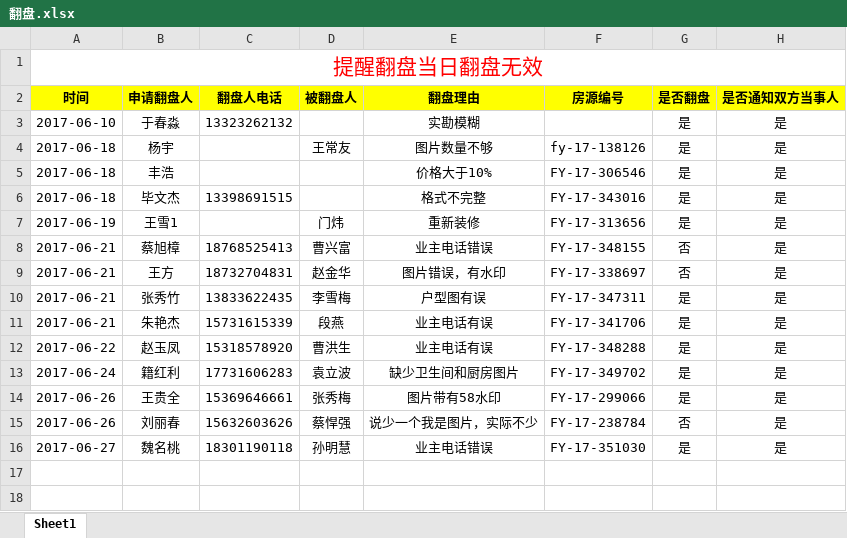
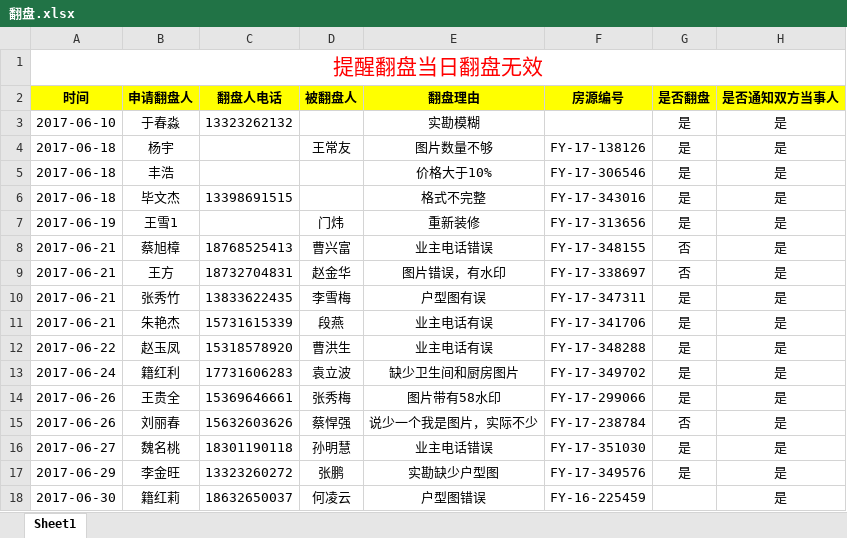
Before and after one commit to Niuyuqing/FuDi, an Excel workbook: work/翻盘.xlsx, sheet Sheet1, drawn as a sheet; values as stored, in another font and other column widths than the file's, no borders; charts and pictures not drawn; the diff names each change by its address in the sheet, - before the commit and + after, or states it on an @@ line.

```diff
--- a/work/翻盘.xlsx (sheet Sheet1)
+++ b/work/翻盘.xlsx (sheet Sheet1)
-F4 (房源编号): fy-17-138126
+F4 (房源编号): FY-17-138126
+row 17: 2017-06-29 | 李金旺 | 13323260272 | 张鹏 | 实勘缺少户型图 | FY-17-349576 | 是 | 是
+row 18: 2017-06-30 | 籍红莉 | 18632650037 | 何凌云 | 户型图错误 | FY-16-225459 |  | 是
```
Also changed, not shown: charts or pictures, 23 other files.
